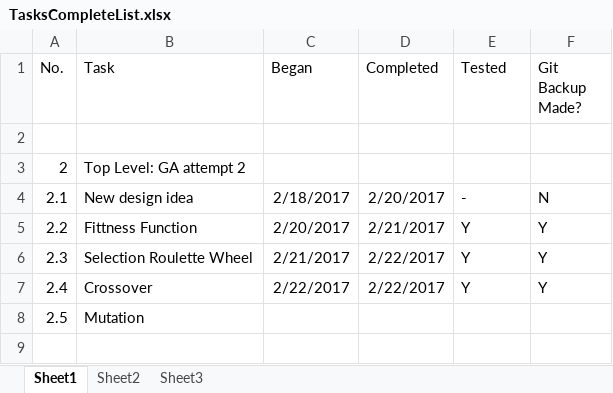
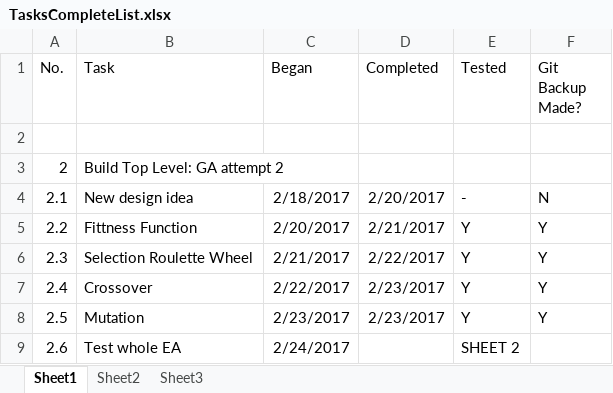
Before and after one commit to SabrinaKirstyQuinn/MEngProjGit, an Excel workbook: PaperWork/TasksCompleteList.xlsx, sheet Sheet1, drawn as a sheet; values as stored, in another font and other column widths than the file's, no borders; the diff names each change by its address in the sheet, - before the commit and + after, or states it on an @@ line.

Commit message:
Slight changes to Top Level GA
Now displaying fitness on graph but largest fitness calculation has a
bug

```diff
--- a/PaperWork/TasksCompleteList.xlsx (sheet Sheet1)
+++ b/PaperWork/TasksCompleteList.xlsx (sheet Sheet1)
-B3 (Task): Top Level: GA attempt 2
+B3 (Task): Build Top Level: GA attempt 2
-D7 (Completed): 2/22/2017
+D7 (Completed): 2/23/2017
-C8 (Began): (empty)
+C8 (Began): 2/23/2017
-D8 (Completed): (empty)
+D8 (Completed): 2/23/2017
-E8 (Tested): (empty)
+E8 (Tested): Y
-F8 (Git Backup Made?): (empty)
+F8 (Git Backup Made?): Y
+row 9: 2.6 | Test whole EA | 2/24/2017 |  | SHEET 2
```
Also changed, not shown: sheet Sheet2, charts or pictures, 1 other file.
